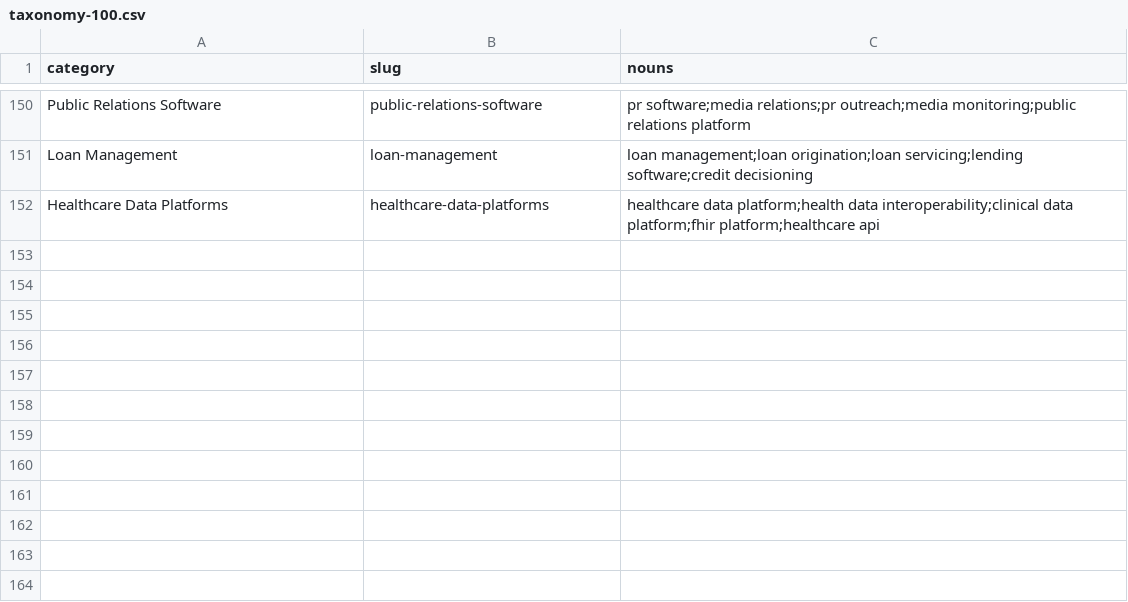
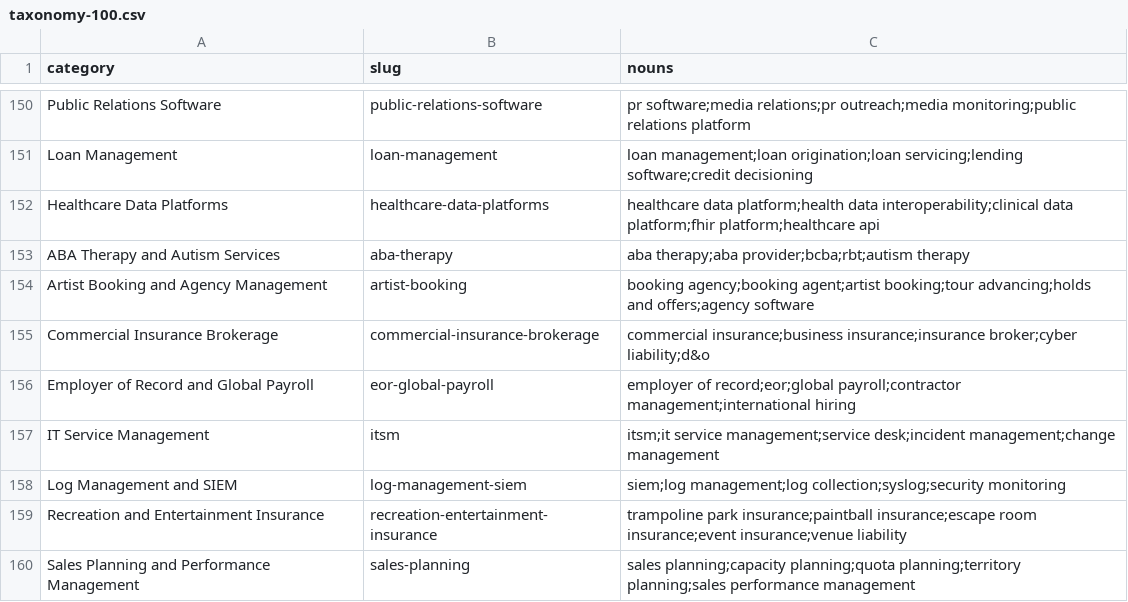
Before and after one commit to Empact-Partners/reddit-index, a CSV file: data/taxonomy-100.csv, drawn as a sheet; only a part is shown, gaps mark what is left out.

```diff
--- a/data/taxonomy-100.csv
+++ b/data/taxonomy-100.csv
@@ -152 +152,9 @@ Loan Management,loan-management,loan management;loan origination;loan servicing;
 Healthcare Data Platforms,healthcare-data-platforms,healthcare data platform;health data interoperability;clinical data platform;fhir platform;healthcare api
+ABA Therapy and Autism Services,aba-therapy,aba therapy;aba provider;bcba;rbt;autism therapy
+Artist Booking and Agency Management,artist-booking,booking agency;booking agent;artist booking;tour advancing;holds and offers;agency software
+Commercial Insurance Brokerage,commercial-insurance-brokerage,commercial insurance;business insurance;insurance broker;cyber liability;d&o
+Employer of Record and Global Payroll,eor-global-payroll,employer of record;eor;global payroll;contractor management;international hiring
+IT Service Management,itsm,itsm;it service management;service desk;incident management;change management
+Log Management and SIEM,log-management-siem,siem;log management;log collection;syslog;security monitoring
+Recreation and Entertainment Insurance,recreation-entertainment-insurance,trampoline park insurance;paintball insurance;escape room insurance;event insurance;venue liability
+Sales Planning and Performance Management,sales-planning,sales planning;capacity planning;quota planning;territory planning;sales performance management
```
Also changed, not shown: data/categories.csv, 3 other files.
